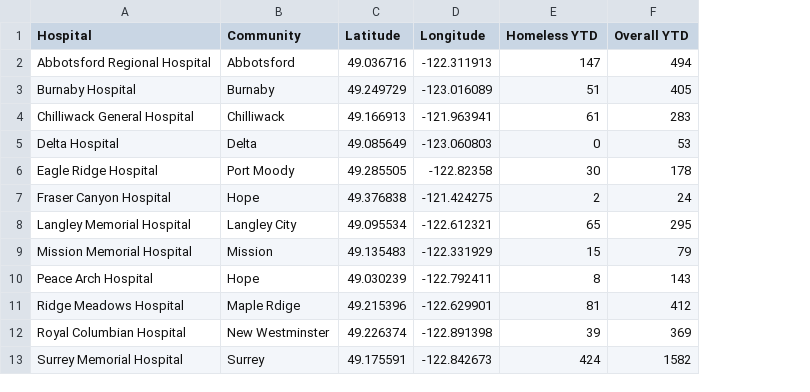
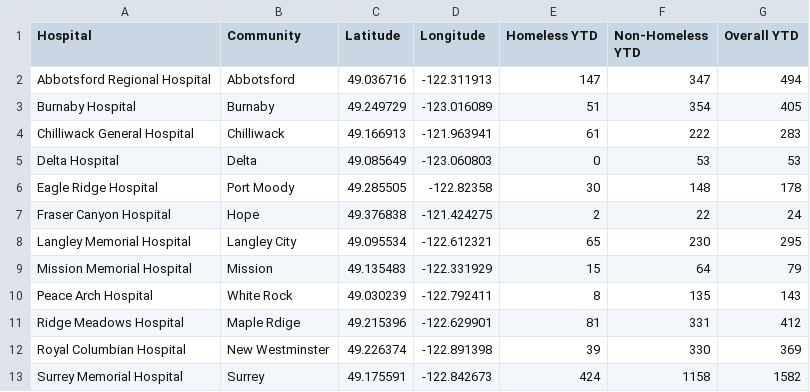
Before and after one commit to pcclarke/3pats, a CSV file: data/2017/02/hospitals.csv, drawn as a sheet; the diff names each change by its address in the sheet, - before the commit and + after, or states it on an @@ line.

```diff
--- a/data/2017/02/hospitals.csv
+++ b/data/2017/02/hospitals.csv
+column F (Non-Homeless YTD), rows 2-13: 347 | 354 | 222 | 53 | 148 | 22 | 230 | 64 | 135 | 331 | 330 | 1158
-B10 (Community): Hope
+B10 (Community): White Rock
```
Also changed, not shown: 3 other files.
